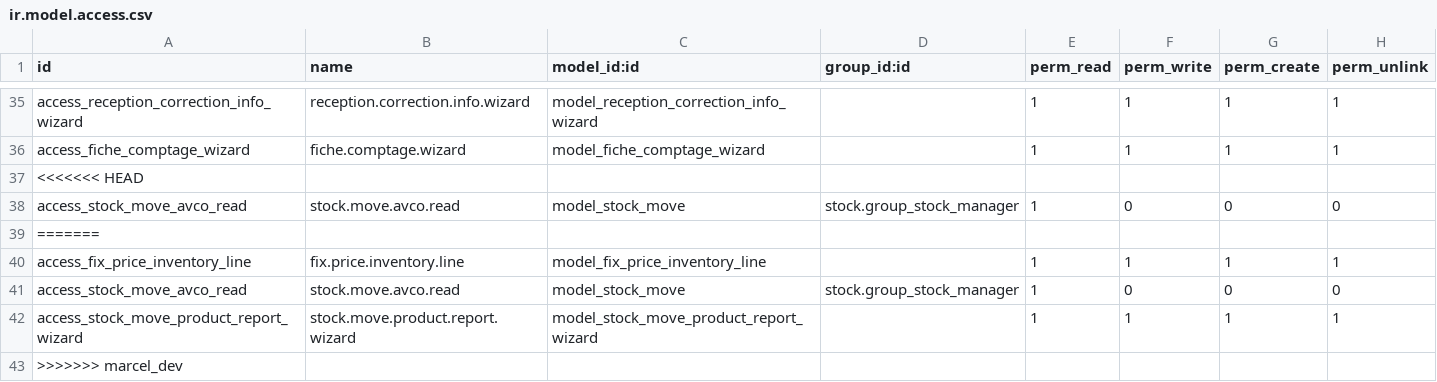
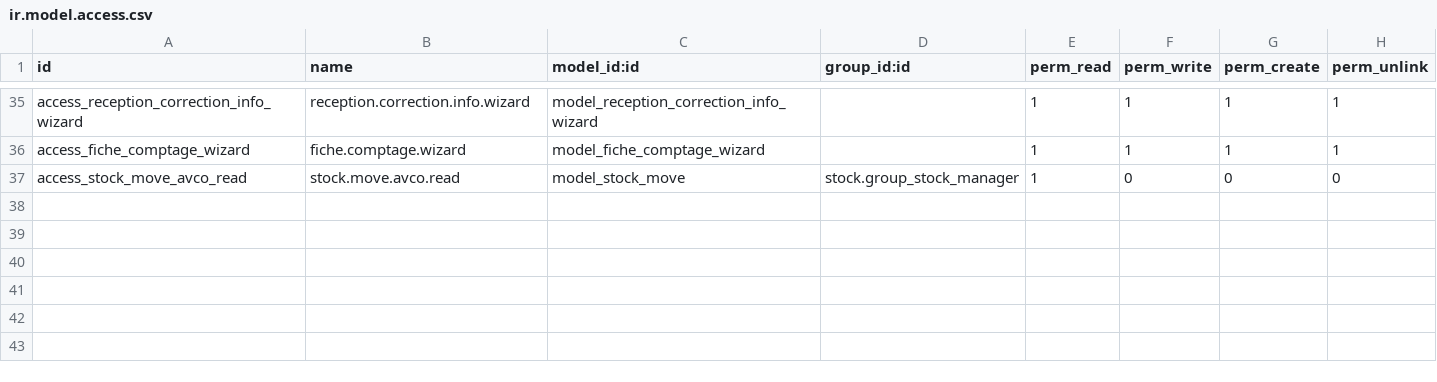
Before and after one commit to Partenaire-Succes/addons-sangel-19, a CSV file: custom_stock/security/ir.model.access.csv, drawn as a sheet; only a part is shown, gaps mark what is left out; the diff names each change by its address in the sheet, - before the commit and + after, or states it on an @@ line.

```diff
--- a/custom_stock/security/ir.model.access.csv
+++ b/custom_stock/security/ir.model.access.csv
-row 37: <<<<<<< HEAD
-row 39: =======
-row 40: access_fix_price_inventory_line | fix.price.inventory.line | model_fix_price_inventory_line |  | 1 | 1 | 1 | 1
-row 41: access_stock_move_avco_read | stock.move.avco.read | model_stock_move | stock.group_stock_manager | 1 | 0 | 0 | 0
-row 42: access_stock_move_product_report_wizard | stock.move.product.report.wizard | model_stock_move_product_report_wizard |  | 1 | 1 | 1 | 1
-row 43: >>>>>>> marcel_dev
```
Also changed, not shown: 1 other file.
